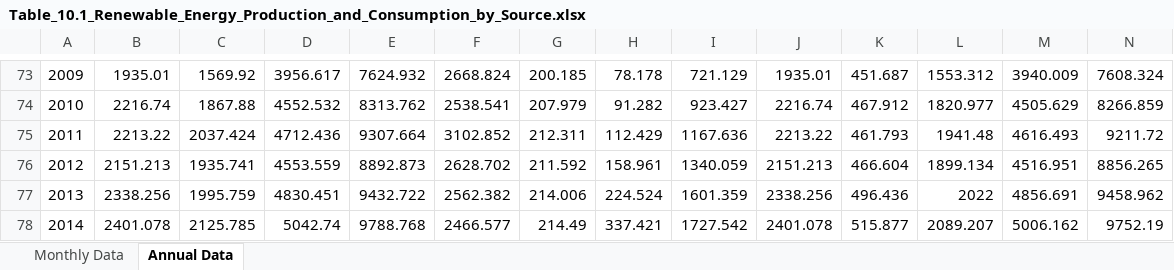
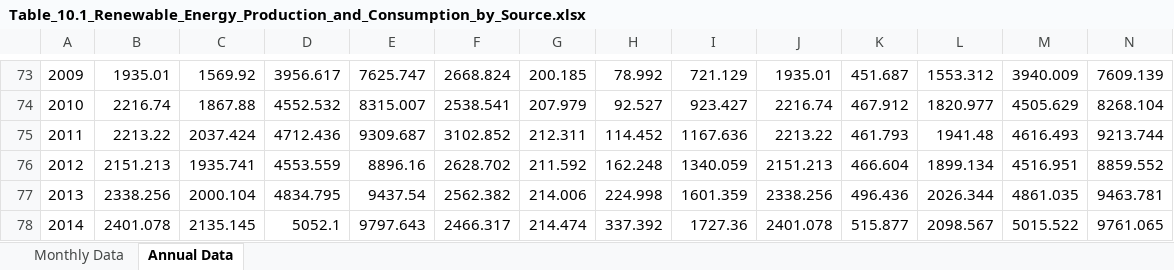
Before and after one commit to zqjiao/TimeSeriesAnalysis_Sp23, an Excel workbook: Data/Table_10.1_Renewable_Energy_Production_and_Consumption_by_Source.xlsx, sheet Annual Data, drawn as a sheet; only a part is shown, gaps mark what is left out; values as stored, in another font and other column widths than the file's, no borders; the diff covers the shown part only; the diff names each change by its address in the sheet, - before the commit and + after, or states it on an @@ line.

Commit message:
uploaded data and file for A2

```diff
--- a/Data/Table_10.1_Renewable_Energy_Production_and_Consumption_by_Source.xlsx (sheet Annual Data)
+++ b/Data/Table_10.1_Renewable_Energy_Production_and_Consumption_by_Source.xlsx (sheet Annual Data)
-E73: 7624.932
+E73: 7625.747
-H73: 78.178
+H73: 78.992
-N73: 7608.324
+N73: 7609.139
-E74: 8313.762
+E74: 8315.007
-H74: 91.282
+H74: 92.527
-N74: 8266.859
+N74: 8268.104
-E75: 9307.664
+E75: 9309.687
-H75: 112.429
+H75: 114.452
-N75: 9211.72
+N75: 9213.744
-E76: 8892.873
+E76: 8896.16
-H76: 158.961
+H76: 162.248
-N76: 8856.265
+N76: 8859.552
-C77: 1995.759
+C77: 2000.104
-D77: 4830.451
+D77: 4834.795
-E77: 9432.722
+E77: 9437.54
-H77: 224.524
+H77: 224.998
-L77: 2022
+L77: 2026.344
-M77: 4856.691
+M77: 4861.035
-N77: 9458.962
+N77: 9463.781
-C78: 2125.785
+C78: 2135.145
-D78: 5042.74
+D78: 5052.1
-E78: 9788.768
+E78: 9797.643
-F78: 2466.577
+F78: 2466.317
-G78: 214.49
+G78: 214.474
-H78: 337.421
+H78: 337.392
-I78: 1727.542
+I78: 1727.36
-L78: 2089.207
+L78: 2098.567
-M78: 5006.162
+M78: 5015.522
-N78: 9752.19
+N78: 9761.065
```
Also changed, not shown: 6 added rows, 5 removed rows, 70 edited cells and row numbers in column A elsewhere in this sheet, sheet Monthly Data, 2 other files.
